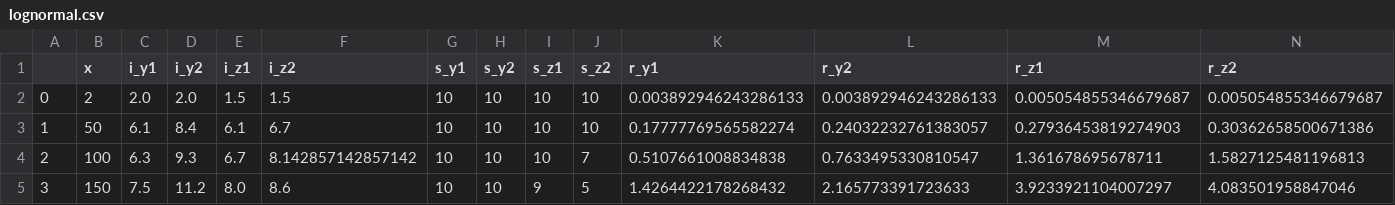
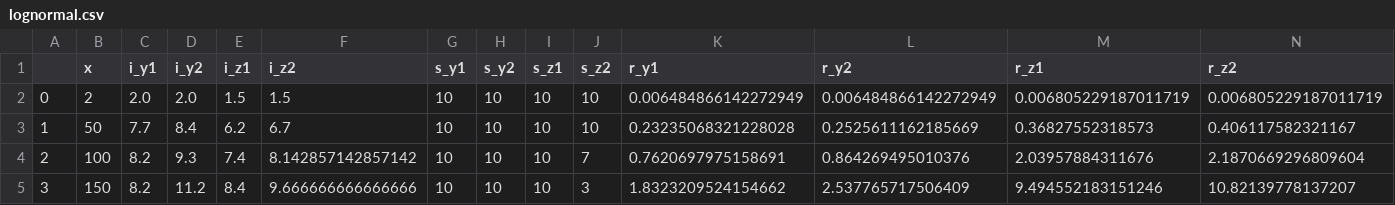
Before and after one commit to CoffeeAndConvexity/GFW-Linear-Chores-Fisher, a CSV file: lognormal.csv, drawn as a sheet; only a part is shown; the diff covers the shown part only.

```diff
--- a/lognormal.csv
+++ b/lognormal.csv
@@ -1,5 +1,5 @@
 ,x,i_y1,i_y2,i_z1,i_z2,s_y1,s_y2,s_z1,s_z2,r_y1,r_y2,r_z1,r_z2
-0,2,2.0,2.0,1.5,1.5,10,10,10,10,0.003892946243286133,0.003892946243286133,0.005054855346679687,0.005054855346679687
-1,50,6.1,8.4,6.1,6.7,10,10,10,10,0.17777769565582274,0.24032232761383057,0.27936453819274903,0.30362658500671386
-2,100,6.3,9.3,6.7,8.142857142857142,10,10,10,7,0.5107661008834838,0.7633495330810547,1.361678695678711,1.5827125481196813
-3,150,7.5,11.2,8.0,8.6,10,10,9,5,1.4264422178268432,2.165773391723633,3.9233921104007297,4.083501958847046
+0,2,2.0,2.0,1.5,1.5,10,10,10,10,0.006484866142272949,0.006484866142272949,0.006805229187011719,0.006805229187011719
+1,50,7.7,8.4,6.2,6.7,10,10,10,10,0.23235068321228028,0.2525611162185669,0.36827552318573,0.406117582321167
+2,100,8.2,9.3,7.4,8.142857142857142,10,10,10,7,0.7620697975158691,0.864269495010376,2.03957884311676,2.1870669296809604
+3,150,8.2,11.2,8.4,9.666666666666666,10,10,10,3,1.8323209524154662,2.537765717506409,9.494552183151246,10.82139778137207
```
Also changed, not shown: 16 edited cells elsewhere in this file, truncnormal.csv, uniform.csv, 14 other files.
